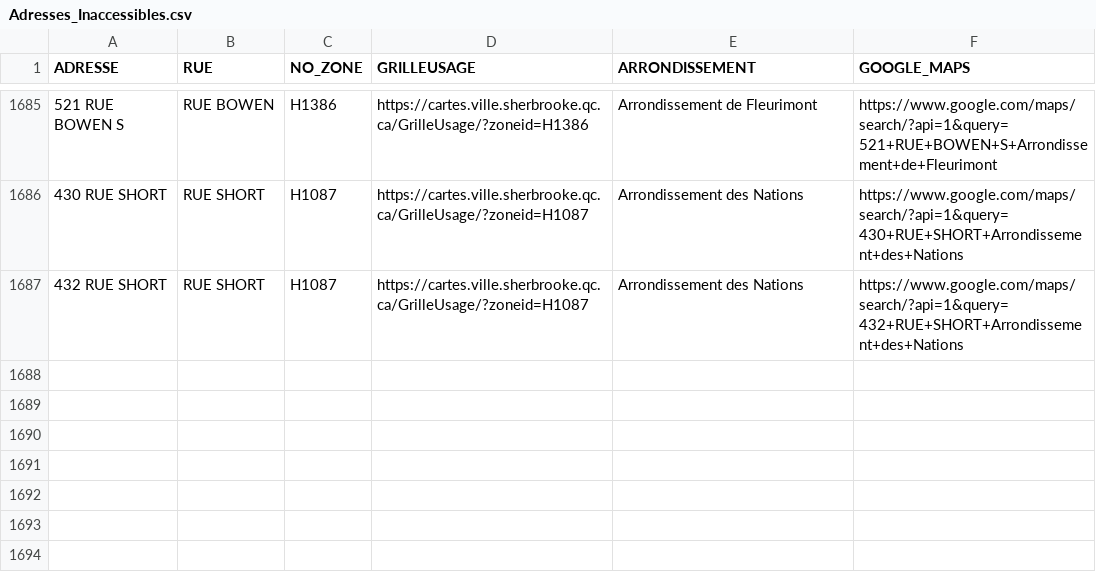
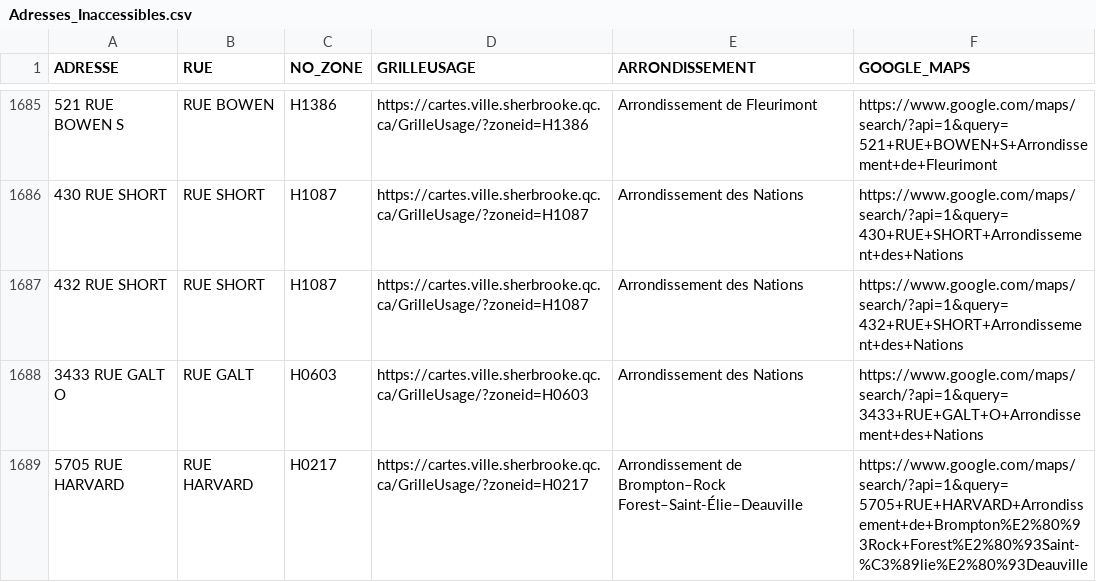
Before and after one commit to KBAILEY90/Prospection, a CSV file: data/Adresses_Inaccessibles.csv, drawn as a sheet; only a part is shown, gaps mark what is left out.

```diff
--- a/data/Adresses_Inaccessibles.csv
+++ b/data/Adresses_Inaccessibles.csv
@@ -1687 +1687,3 @@
 432 RUE SHORT,RUE SHORT,H1087,https://cartes.ville.sherbrooke.qc.ca/GrilleUsage/?zoneid=H1087,Arrondissement des Nations,https://www.google.com/maps/search/?api=1&query=432+RUE+SHORT+Arrondissement+des+Nations
+3433 RUE GALT O,RUE GALT,H0603,https://cartes.ville.sherbrooke.qc.ca/GrilleUsage/?zoneid=H0603,Arrondissement des Nations,https://www.google.com/maps/search/?api=1&query=3433+RUE+GALT+O+Arrondissement+des+Nations
+5705 RUE HARVARD,RUE HARVARD,H0217,https://cartes.ville.sherbrooke.qc.ca/GrilleUsage/?zoneid=H0217,Arrondissement de Brompton–Rock Forest–Saint-Élie–Deauville,https://www.google.com/maps/search/?api=1&query=5705+RUE+HARVARD+Arrondissement+de+Brompton%E2%80%93Rock+Forest%E2%80%93Saint-%C3%89lie%E2%80%93Deauville
```
Also changed, not shown: 1 other file.
